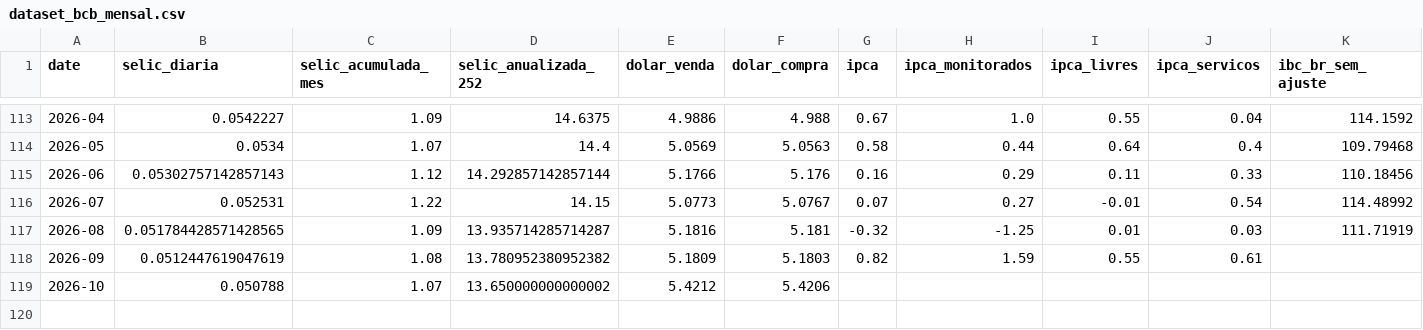
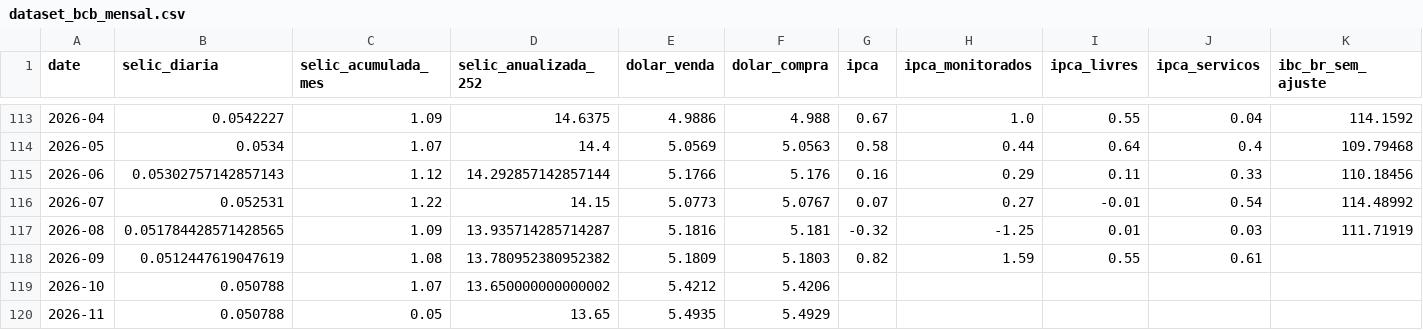
Before and after one commit to apjrprof/datalab-economia-ia, a CSV file: data/processed/dataset_bcb_mensal.csv, drawn as a sheet; only a part is shown, gaps mark what is left out; rows hold the shown columns only; the diff names each change by its address in the sheet, - before the commit and + after, or states it on an @@ line.

```diff
--- a/data/processed/dataset_bcb_mensal.csv
+++ b/data/processed/dataset_bcb_mensal.csv
+row 120: 2026-11 | 0.050788 | 0.05 | 13.65 | 5.4935 | 5.4929
```
Also changed, not shown: data/dataset_macro_mercado_mensal.csv, data/processed/dataset_yfinance_mensal.csv.
